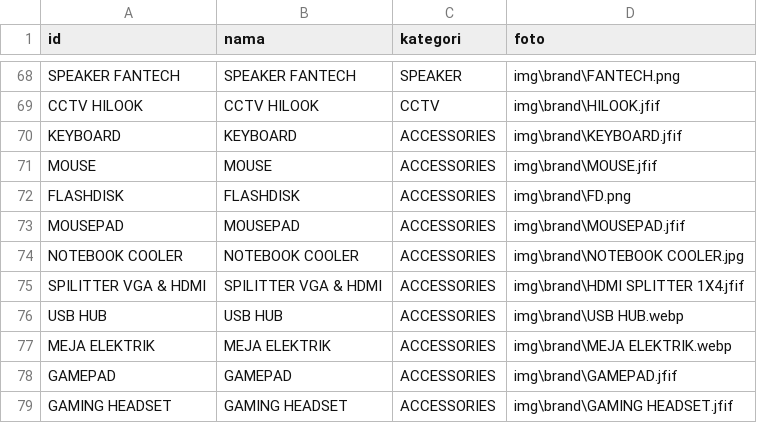
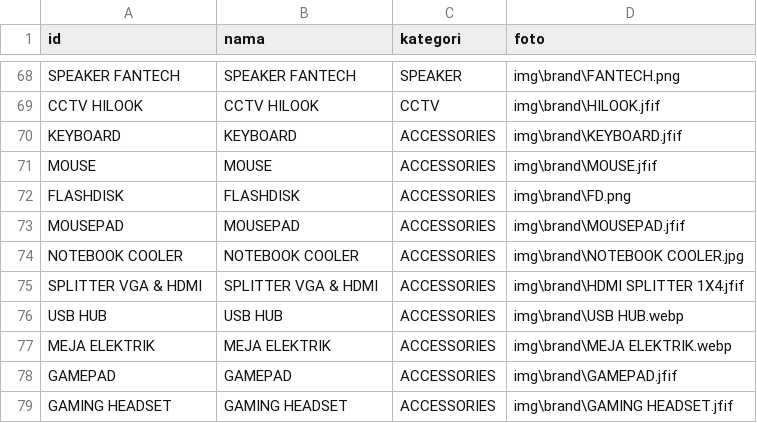
Before and after one commit to singkawangfendycctv-boop/SINGKAWANG-FENDY-CCTV, a CSV file: brand.csv, drawn as a sheet; only a part is shown, gaps mark what is left out.

```diff
--- a/brand.csv
+++ b/brand.csv
@@ -74,3 +74,3 @@ MOUSEPAD,MOUSEPAD,ACCESSORIES,img\brand\MOUSEPAD.jfif
 NOTEBOOK COOLER,NOTEBOOK COOLER,ACCESSORIES,img\brand\NOTEBOOK COOLER.jpg
-SPILITTER VGA & HDMI,SPILITTER VGA & HDMI,ACCESSORIES,img\brand\HDMI SPLITTER 1X4.jfif
+SPLITTER VGA & HDMI,SPLITTER VGA & HDMI,ACCESSORIES,img\brand\HDMI SPLITTER 1X4.jfif
 USB HUB,USB HUB,ACCESSORIES,img\brand\USB HUB.webp
```
Also changed, not shown: produk.csv.
